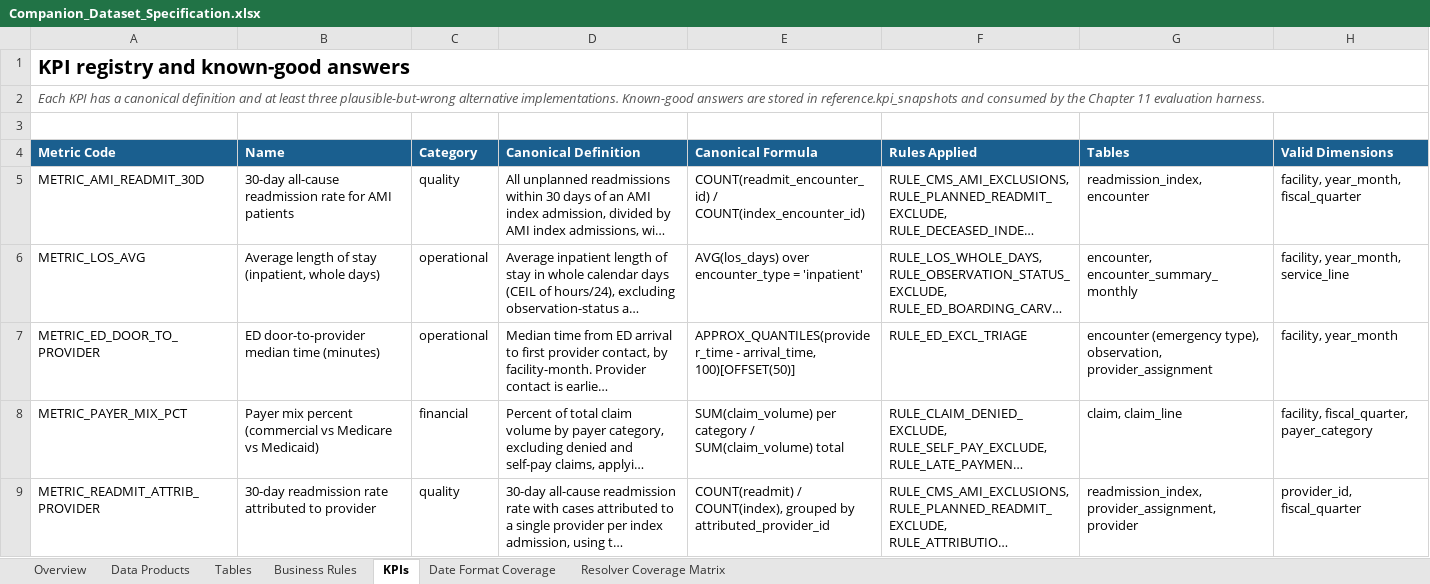
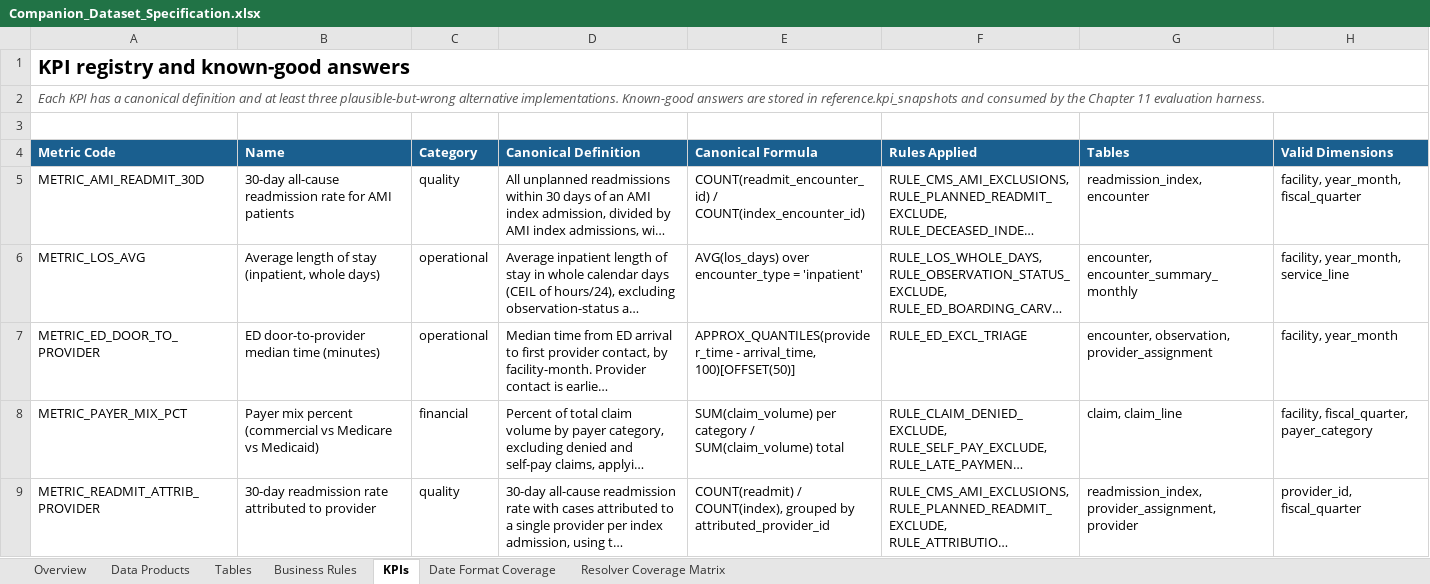
Before and after one commit to benniehaelen/governed-ai-data-access, an Excel workbook: spec/Companion_Dataset_Specification.xlsx, sheet KPIs, drawn as a sheet; only a part is shown; long unchanged cells end in …; values as stored, in another font and other column widths than the file's, no borders; the diff names each change by its address in the sheet, - before the commit and + after, or states it on an @@ line.

Commit message:
Fix ambiguous table reference in METRIC_ED_DOOR_TO_PROVIDER

```diff
--- a/spec/Companion_Dataset_Specification.xlsx (sheet KPIs)
+++ b/spec/Companion_Dataset_Specification.xlsx (sheet KPIs)
-G7 (Tables): encounter (emergency type), observation, provider_assignment
+G7 (Tables): encounter, observation, provider_assignment
```
